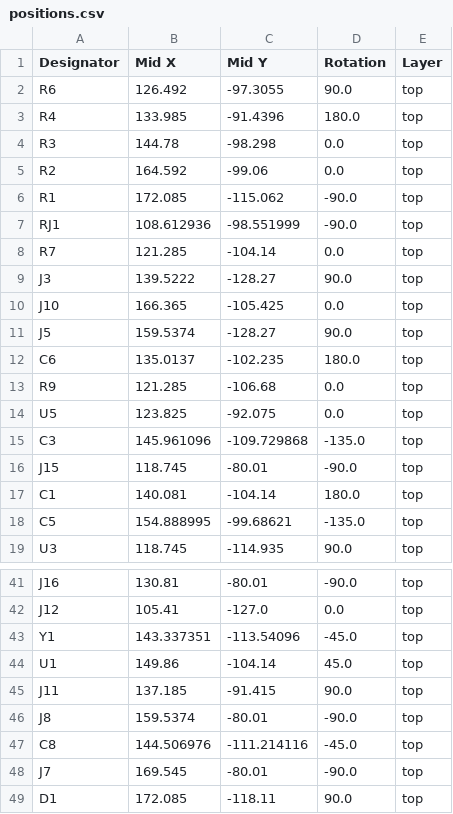
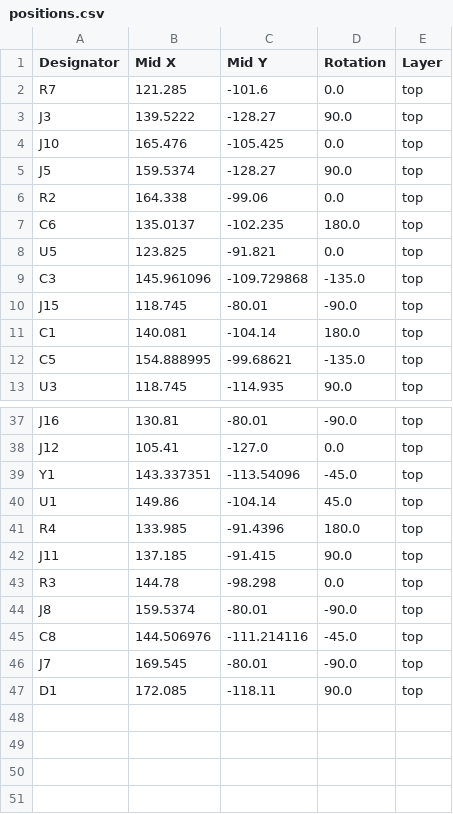
Before and after one commit to maciekish/warthogathome, a CSV file: KiCad PCBs/Slave/production/positions.csv, drawn as a sheet; only a part is shown, gaps mark what is left out; the diff covers the shown part only.

```diff
--- a/KiCad PCBs/Slave/production/positions.csv
+++ b/KiCad PCBs/Slave/production/positions.csv
@@ -1,15 +1,9 @@
 Designator,Mid X,Mid Y,Rotation,Layer
-R6,126.492,-97.3055,90.0,top
-R4,133.985,-91.4396,180.0,top
-R3,144.78,-98.298,0.0,top
-R2,164.592,-99.06,0.0,top
-R1,172.085,-115.062,-90.0,top
-RJ1,108.612936,-98.551999,-90.0,top
-R7,121.285,-104.14,0.0,top
+R7,121.285,-101.6,0.0,top
 J3,139.5222,-128.27,90.0,top
-J10,166.365,-105.425,0.0,top
+J10,165.476,-105.425,0.0,top
 J5,159.5374,-128.27,90.0,top
+R2,164.338,-99.06,0.0,top
 C6,135.0137,-102.235,180.0,top
-R9,121.285,-106.68,0.0,top
-U5,123.825,-92.075,0.0,top
+U5,123.825,-91.821,0.0,top
 C3,145.961096,-109.729868,-135.0,top
@@ -44,3 +40,5 @@ Y1,143.337351,-113.54096,-45.0,top
 U1,149.86,-104.14,45.0,top
+R4,133.985,-91.4396,180.0,top
 J11,137.185,-91.415,90.0,top
+R3,144.78,-98.298,0.0,top
 J8,159.5374,-80.01,-90.0,top
```
Also changed, not shown: 1 added row, 1 removed row and 4 edited cells elsewhere in this file, KiCad PCBs/Hub/production/bom.csv, KiCad PCBs/Hub/production/positions.csv, 10 other files.
